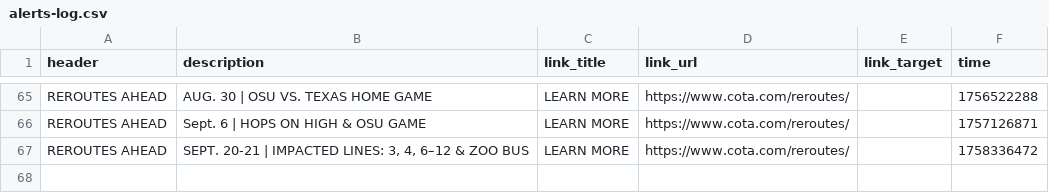
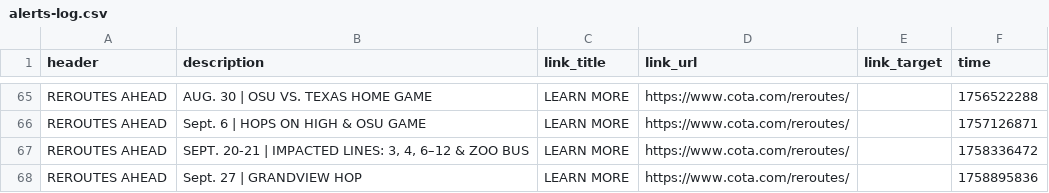
Before and after one commit to benlk/cota-reroute-pdf-rss, a CSV file: alerts-log.csv, drawn as a sheet; only a part is shown, gaps mark what is left out; the diff names each change by its address in the sheet, - before the commit and + after, or states it on an @@ line.

```diff
--- a/alerts-log.csv
+++ b/alerts-log.csv
+row 68: REROUTES AHEAD | Sept. 27 | GRANDVIEW HOP | LEARN MORE | https://www.cota.com/reroutes/ |  | 1758895836
```
Also changed, not shown: 1 other file.
